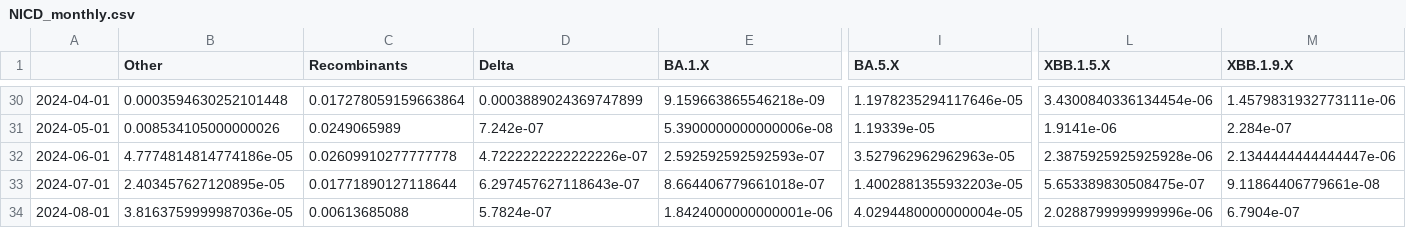
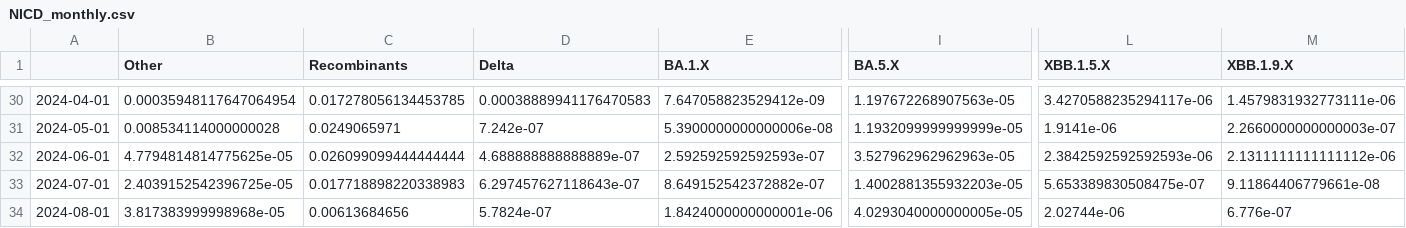
Before and after one commit to NICD-Wastewater-Genomics/NICD-Dash-Data, a CSV file: NICD_monthly.csv, drawn as a sheet; only a part is shown, gaps mark what is left out; the diff covers the shown part only; the diff names each change by its address in the sheet, - before the commit and + after, or states it on an @@ line.

```diff
--- a/NICD_monthly.csv
+++ b/NICD_monthly.csv
-B30 (Other): 0.0003594630252101448
+B30 (Other): 0.00035948117647064954
-C30 (Recombinants): 0.017278059159663864
+C30 (Recombinants): 0.017278056134453785
-D30 (Delta): 0.0003889024369747899
+D30 (Delta): 0.00038889941176470583
-E30 (BA.1.X): 9.159663865546218e-09
+E30 (BA.1.X): 7.647058823529412e-09
-I30 (BA.5.X): 1.1978235294117646e-05
+I30 (BA.5.X): 1.197672268907563e-05
-L30 (XBB.1.5.X): 3.4300840336134454e-06
+L30 (XBB.1.5.X): 3.4270588235294117e-06
-B31 (Other): 0.008534105000000026
+B31 (Other): 0.008534114000000028
-C31 (Recombinants): 0.0249065989
+C31 (Recombinants): 0.0249065971
-I31 (BA.5.X): 1.19339e-05
+I31 (BA.5.X): 1.1932099999999999e-05
-M31 (XBB.1.9.X): 2.284e-07
+M31 (XBB.1.9.X): 2.2660000000000003e-07
-B32 (Other): 4.7774814814774186e-05
+B32 (Other): 4.7794814814775625e-05
-C32 (Recombinants): 0.02609910277777778
+C32 (Recombinants): 0.026099099444444444
-D32 (Delta): 4.7222222222222226e-07
+D32 (Delta): 4.688888888888889e-07
-L32 (XBB.1.5.X): 2.3875925925925928e-06
+L32 (XBB.1.5.X): 2.3842592592592593e-06
-M32 (XBB.1.9.X): 2.1344444444444447e-06
+M32 (XBB.1.9.X): 2.1311111111111112e-06
-B33 (Other): 2.403457627120895e-05
+B33 (Other): 2.4039152542396725e-05
-C33 (Recombinants): 0.01771890127118644
+C33 (Recombinants): 0.017718898220338983
-E33 (BA.1.X): 8.664406779661018e-07
+E33 (BA.1.X): 8.649152542372882e-07
-B34 (Other): 3.8163759999987036e-05
+B34 (Other): 3.817383999998968e-05
-C34 (Recombinants): 0.00613685088
+C34 (Recombinants): 0.00613684656
-I34 (BA.5.X): 4.0294480000000004e-05
+I34 (BA.5.X): 4.0293040000000005e-05
-L34 (XBB.1.5.X): 2.0288799999999996e-06
+L34 (XBB.1.5.X): 2.02744e-06
-M34 (XBB.1.9.X): 6.7904e-07
+M34 (XBB.1.9.X): 6.776e-07
```
Also changed, not shown: 3 added rows, 2 removed rows and 58 edited cells elsewhere in this file, 7 other files.
